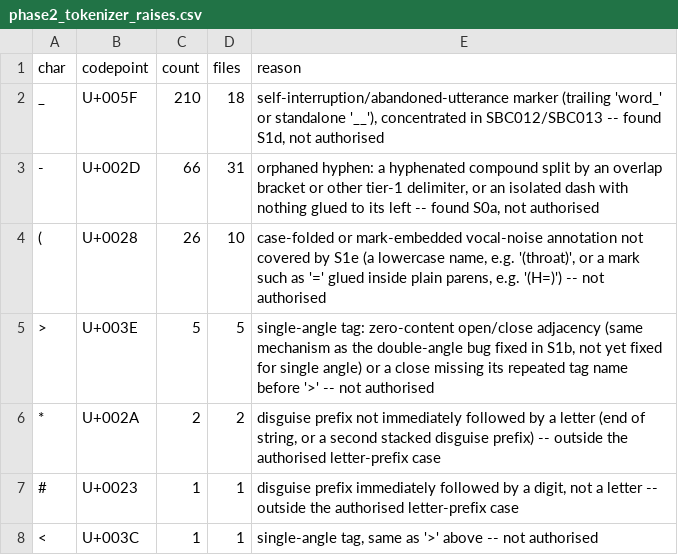
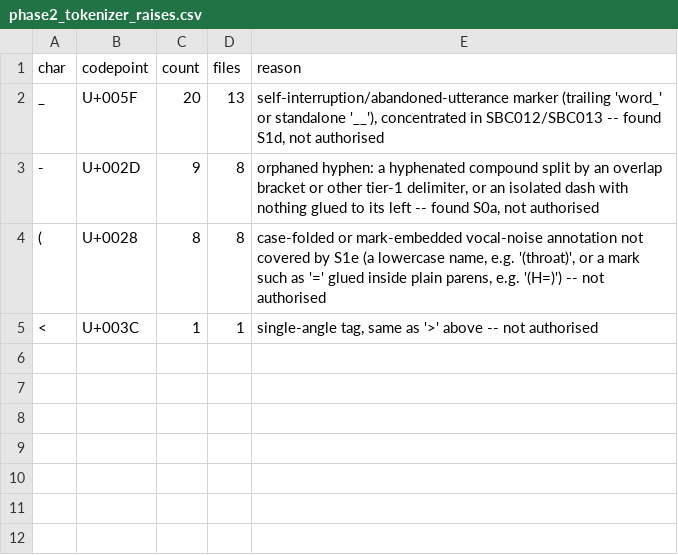
Before and after one commit to klimpe/llm-segmentation-eval, a CSV file: reports/phase2_tokenizer_raises.csv, drawn as a sheet.

```diff
--- a/reports/phase2_tokenizer_raises.csv
+++ b/reports/phase2_tokenizer_raises.csv
@@ -1,8 +1,5 @@
 char,codepoint,count,files,reason
-_,U+005F,210,18,"self-interruption/abandoned-utterance marker (trailing 'word_' or standalone '__'), concentrated in SBC012/SBC013 -- found S1d, not authorised"
--,U+002D,66,31,"orphaned hyphen: a hyphenated compound split by an overlap bracket or other tier-1 delimiter, or an isolated dash with nothing glued to its left -- found S0a, not authorised"
-(,U+0028,26,10,"case-folded or mark-embedded vocal-noise annotation not covered by S1e (a lowercase name, e.g. '(throat)', or a mark such as '=' glued inside plain parens, e.g. '(H=)') -- not authorised"
->,U+003E,5,5,"single-angle tag: zero-content open/close adjacency (same mechanism as the double-angle bug fixed in S1b, not yet fixed for single angle) or a close missing its repeated tag name before '>' -- not authorised"
-*,U+002A,2,2,"disguise prefix not immediately followed by a letter (end of string, or a second stacked disguise prefix) -- outside the authorised letter-prefix case"
-#,U+0023,1,1,"disguise prefix immediately followed by a digit, not a letter -- outside the authorised letter-prefix case"
+_,U+005F,20,13,"self-interruption/abandoned-utterance marker (trailing 'word_' or standalone '__'), concentrated in SBC012/SBC013 -- found S1d, not authorised"
+-,U+002D,9,8,"orphaned hyphen: a hyphenated compound split by an overlap bracket or other tier-1 delimiter, or an isolated dash with nothing glued to its left -- found S0a, not authorised"
+(,U+0028,8,8,"case-folded or mark-embedded vocal-noise annotation not covered by S1e (a lowercase name, e.g. '(throat)', or a mark such as '=' glued inside plain parens, e.g. '(H=)') -- not authorised"
 <,U+003C,1,1,"single-angle tag, same as '>' above -- not authorised"
```
Also changed, not shown: reports/phase2_marker_inventory.csv, reports/phase2_marker_no_tier.csv, 18 other files.
